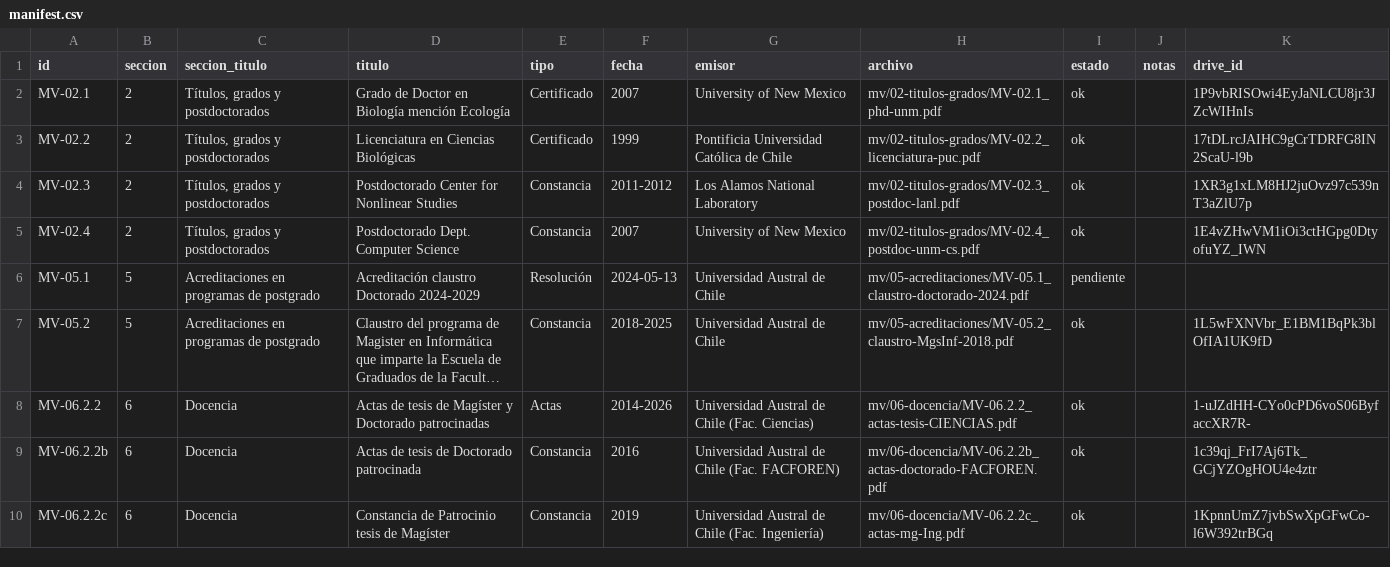
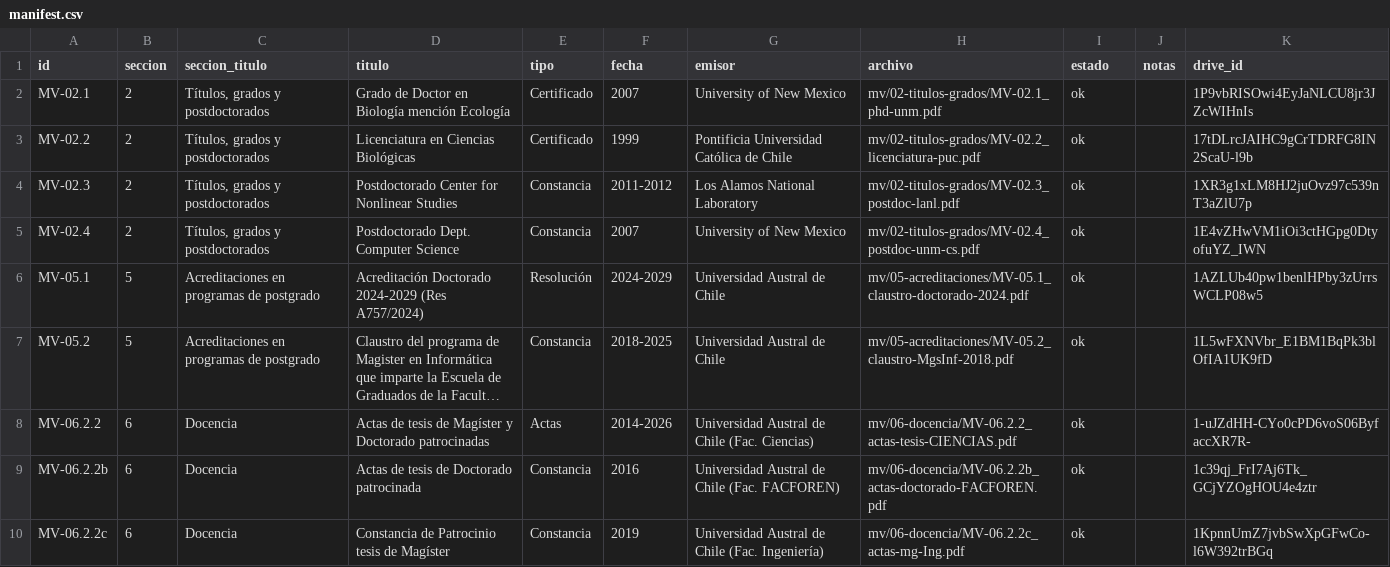
Before and after one commit to horaciosamaniego/expediente-promocion, a CSV file: manifest.csv, drawn as a sheet; only a part is shown; long unchanged cells end in …; the diff names each change by its address in the sheet, - before the commit and + after, or states it on an @@ line.

```diff
--- a/manifest.csv
+++ b/manifest.csv
-D6 (titulo): Acreditación claustro Doctorado 2024-2029
+D6 (titulo): Acreditación Doctorado 2024-2029 (Res A757/2024)
-F6 (fecha): 2024-05-13
+F6 (fecha): 2024-2029
-I6 (estado): pendiente
+I6 (estado): ok
-K6 (drive_id): (empty)
+K6 (drive_id): 1AZLUb40pw1benlHPby3zUrrsWCLP08w5
```
Also changed, not shown: drive_ids.tsv, 16 other files.
